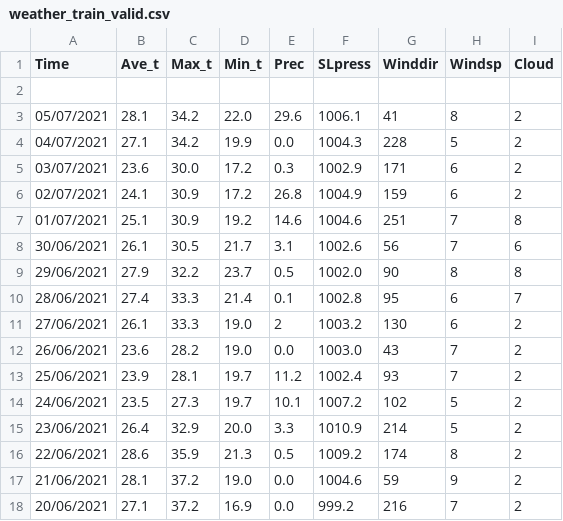
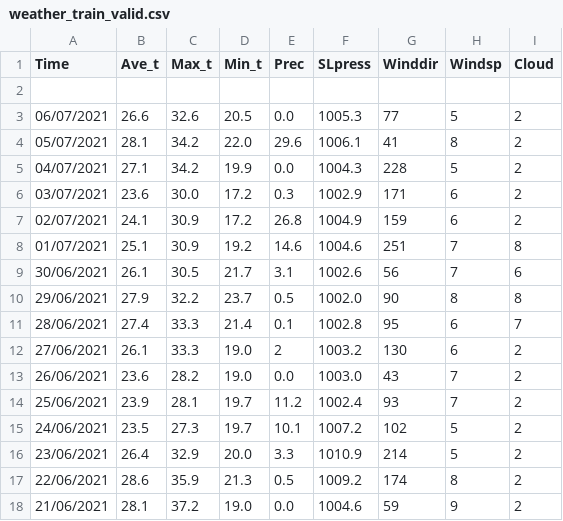
Before and after one commit to Routhleck/Weather-Predict, a CSV file: Pre_Weather/weather_train_valid.csv, drawn as a sheet.

```diff
--- a/Pre_Weather/weather_train_valid.csv
+++ b/Pre_Weather/weather_train_valid.csv
@@ -2,2 +2,3 @@ Time,Ave_t,Max_t,Min_t,Prec,SLpress,Winddir,Windsp,Cloud
 
+06/07/2021,26.6,32.6,20.5,0.0,1005.3,77,5,2
 05/07/2021,28.1,34.2,22.0,29.6,1006.1,41,8,2
@@ -17,2 +18 @@ Time,Ave_t,Max_t,Min_t,Prec,SLpress,Winddir,Windsp,Cloud
 21/06/2021,28.1,37.2,19.0,0.0,1004.6,59,9,2
-20/06/2021,27.1,37.2,16.9,0.0,999.2,216,7,2
```
Also changed, not shown: Pre_Weather/weather_test.csv, Pre_Weather/weather_train_train.csv, 13 other files.
